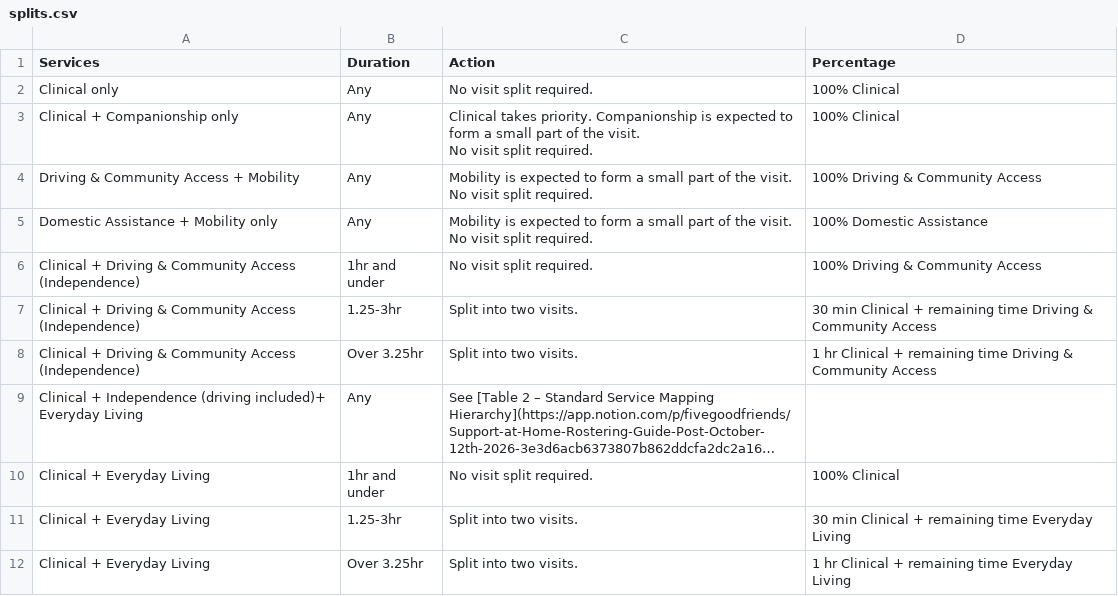
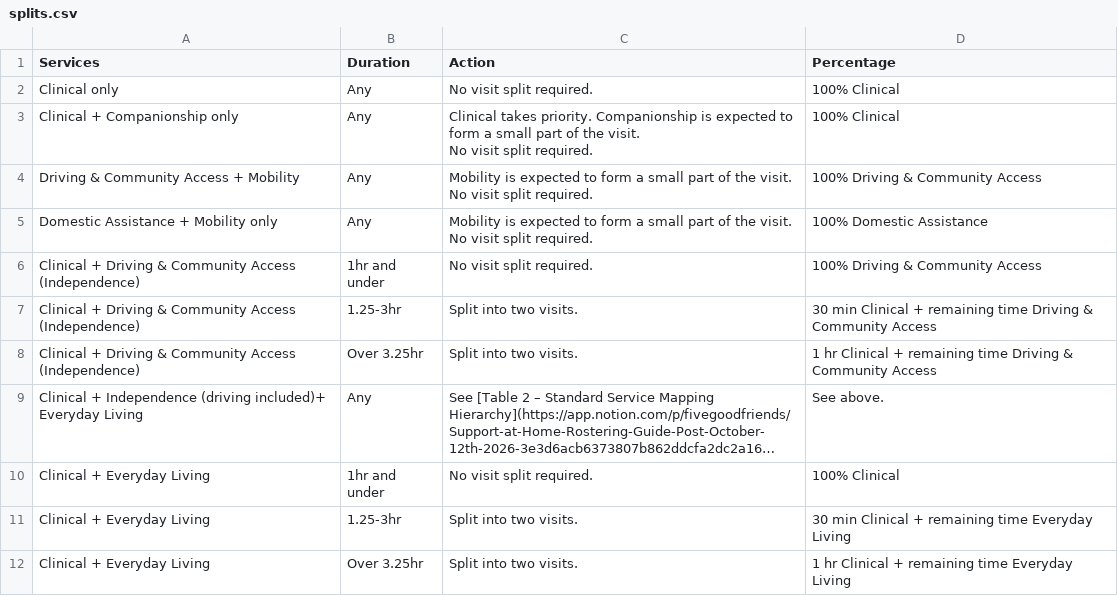
Before and after one commit to tuckerfgf/tuckerfgf.github.io, a CSV file: rosteringcalc/data/splits.csv, drawn as a sheet; long unchanged cells end in …; the diff names each change by its address in the sheet, - before the commit and + after, or states it on an @@ line.

Commit message:
Update splits.csv

```diff
--- a/rosteringcalc/data/splits.csv
+++ b/rosteringcalc/data/splits.csv
-D9 (Percentage): (empty)
+D9 (Percentage): See above.
```
